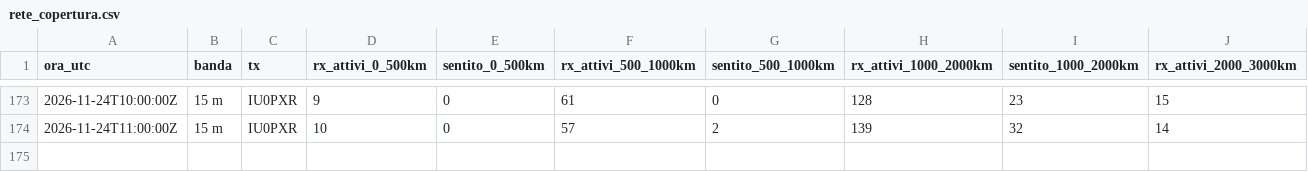
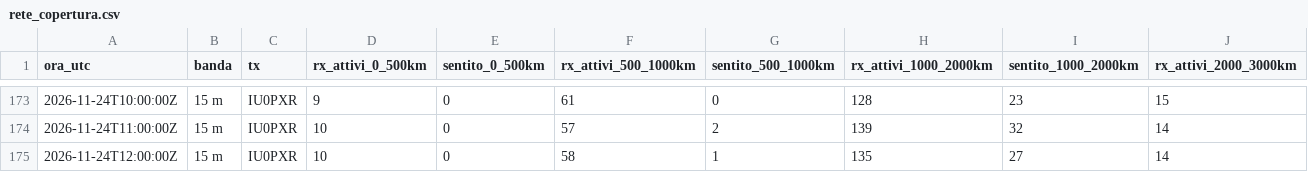
Before and after one commit to altolazio/propagazione_HF, a CSV file: 2026-11/rete_copertura.csv, drawn as a sheet; only a part is shown, gaps mark what is left out; rows hold the shown columns only; the diff names each change by its address in the sheet, - before the commit and + after, or states it on an @@ line.

```diff
--- a/2026-11/rete_copertura.csv
+++ b/2026-11/rete_copertura.csv
+row 175: 2026-11-24T12:00:00Z | 15 m | IU0PXR | 10 | 0 | 58 | 1 | 135 | 27 | 14
```
Also changed, not shown: 2026-11/bande.csv, 2026-11/cluster_spot.csv, 6 other files.
